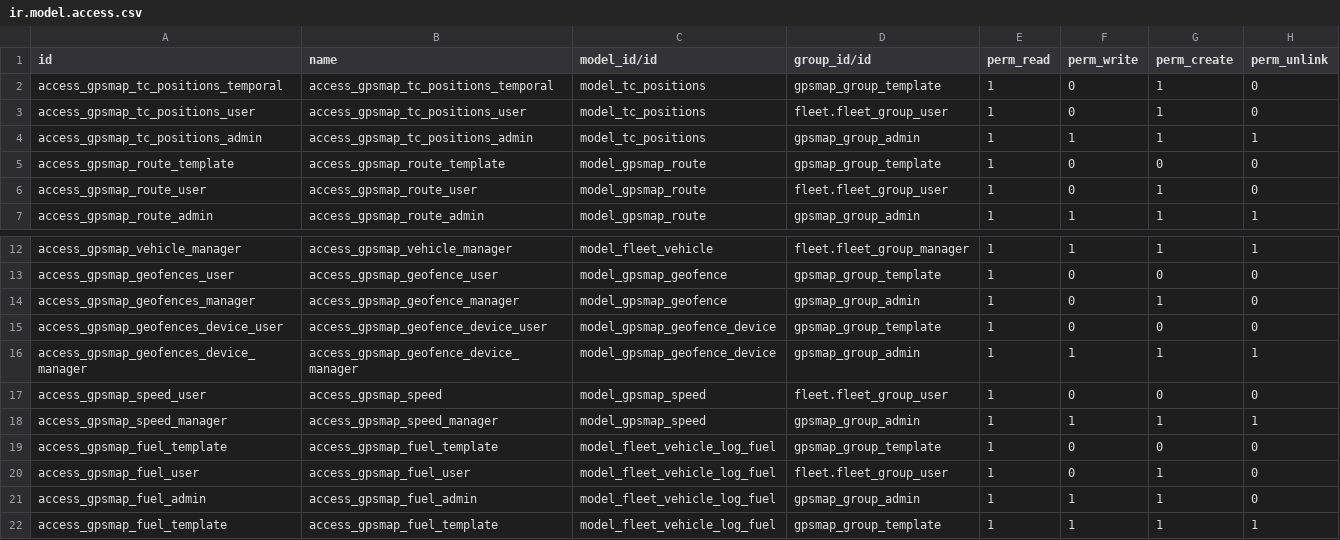
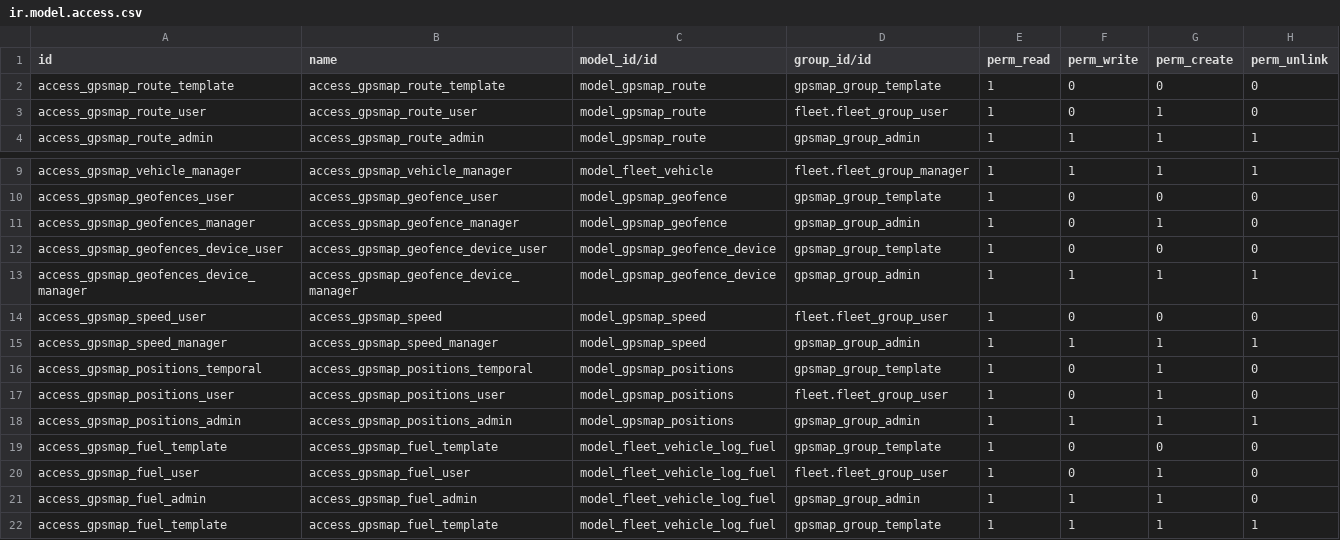
Before and after one commit to eduardovizcaino/gpsmap_solesgps, a CSV file: gpsmap/security/ir.model.access.csv, drawn as a sheet; only a part is shown, gaps mark what is left out; removed rows and columns are numbered as before the commit, all else as after; the diff names each change by its address in the sheet, - before the commit and + after, or states it on an @@ line.

```diff
--- a/gpsmap/security/ir.model.access.csv
+++ b/gpsmap/security/ir.model.access.csv
-row 2: access_gpsmap_tc_positions_temporal | access_gpsmap_tc_positions_temporal | model_tc_positions | gpsmap_group_template | 1 | 0 | 1 | 0
-row 3: access_gpsmap_tc_positions_user | access_gpsmap_tc_positions_user | model_tc_positions | fleet.fleet_group_user | 1 | 0 | 1 | 0
-row 4: access_gpsmap_tc_positions_admin | access_gpsmap_tc_positions_admin | model_tc_positions | gpsmap_group_admin | 1 | 1 | 1 | 1
+row 16: access_gpsmap_positions_temporal | access_gpsmap_positions_temporal | model_gpsmap_positions | gpsmap_group_template | 1 | 0 | 1 | 0
+row 17: access_gpsmap_positions_user | access_gpsmap_positions_user | model_gpsmap_positions | fleet.fleet_group_user | 1 | 0 | 1 | 0
+row 18: access_gpsmap_positions_admin | access_gpsmap_positions_admin | model_gpsmap_positions | gpsmap_group_admin | 1 | 1 | 1 | 1
```
Also changed, not shown: 5 other files.
